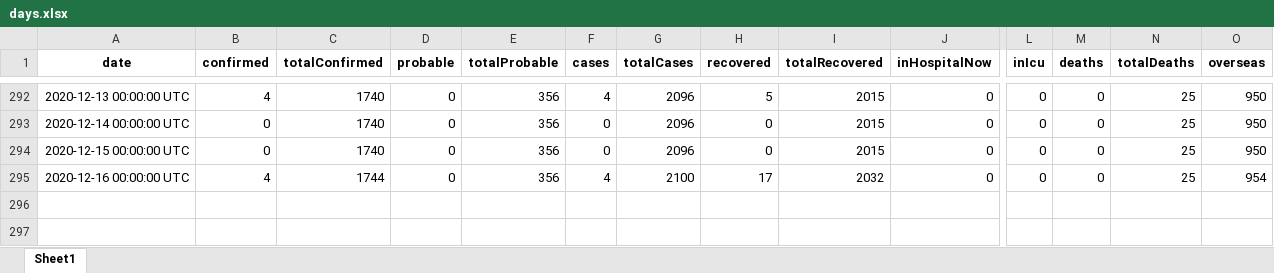
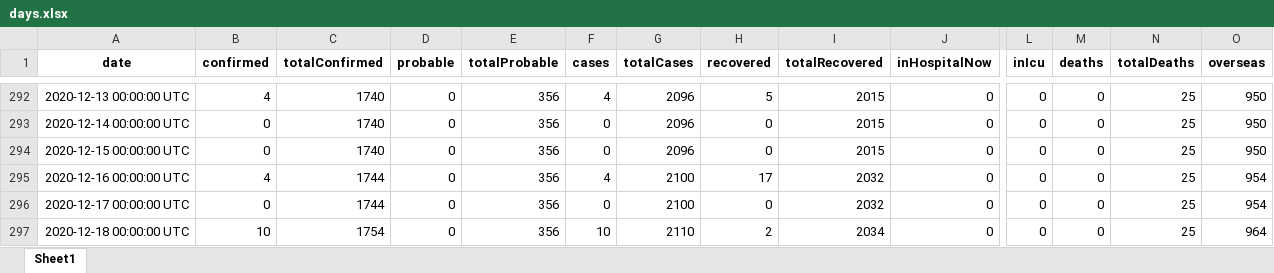
Before and after one commit to nzherald/nz-covid19-data, an Excel workbook: data/days.xlsx, sheet Sheet1, drawn as a sheet; only a part is shown, gaps mark what is left out; values as stored, in another font and other column widths than the file's, no borders; rows hold the shown columns only; the diff names each change by its address in the sheet, - before the commit and + after, or states it on an @@ line.

```diff
--- a/data/days.xlsx (sheet Sheet1)
+++ b/data/days.xlsx (sheet Sheet1)
+row 296: 2020-12-17 00:00:00 UTC | 0 | 1744 | 0 | 356 | 0 | 2100 | 0 | 2032 | 0 | 0 | 0 | 25 | 954
+row 297: 2020-12-18 00:00:00 UTC | 10 | 1754 | 0 | 356 | 10 | 2110 | 2 | 2034 | 0 | 0 | 0 | 25 | 964
```
Also changed, not shown: 4 other files.
